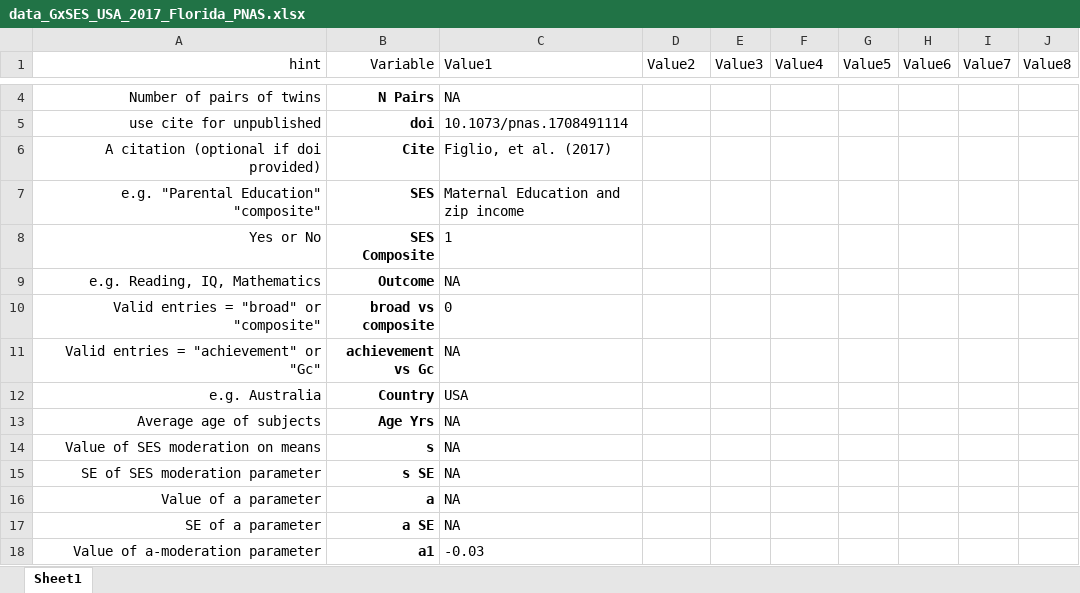
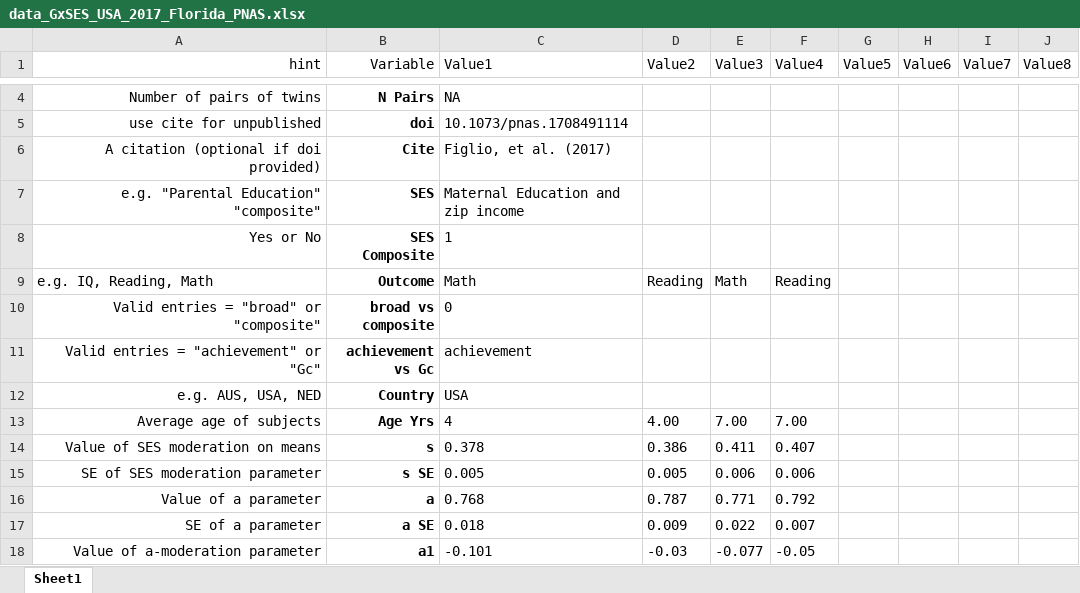
Before and after one commit to tbates/meta.now, an Excel workbook: inst/extdata/GxSES/data_GxSES_USA_2017_Florida_PNAS.xlsx, sheet Sheet1, drawn as a sheet; only a part is shown, gaps mark what is left out; values as stored, in another font and other column widths than the file's, no borders; the diff covers the shown part only; the diff names each change by its address in the sheet, - before the commit and + after, or states it on an @@ line.

```diff
--- a/inst/extdata/GxSES/data_GxSES_USA_2017_Florida_PNAS.xlsx (sheet Sheet1)
+++ b/inst/extdata/GxSES/data_GxSES_USA_2017_Florida_PNAS.xlsx (sheet Sheet1)
-A9 (hint): e.g. Reading, IQ, Mathematics
+A9 (hint): e.g. IQ, Reading, Math
-A9 alignment: right
+A9 alignment: left
-C9 (Value1): NA
+C9 (Value1): Math
-D9 (Value2): (empty)
+D9 (Value2): Reading
-E9 (Value3): (empty)
+E9 (Value3): Math
-F9 (Value4): (empty)
+F9 (Value4): Reading
-C11 (Value1): NA
+C11 (Value1): achievement
-A12 (hint): e.g. Australia
+A12 (hint): e.g. AUS, USA, NED
-C13 (Value1): NA
+C13 (Value1): 4
-D13 (Value2): (empty)
+D13 (Value2): 4.00
-E13 (Value3): (empty)
+E13 (Value3): 7.00
-F13 (Value4): (empty)
+F13 (Value4): 7.00
-C14 (Value1): NA
+C14 (Value1): 0.378
-D14 (Value2): (empty)
+D14 (Value2): 0.386
-E14 (Value3): (empty)
+E14 (Value3): 0.411
-F14 (Value4): (empty)
+F14 (Value4): 0.407
-C15 (Value1): NA
+C15 (Value1): 0.005
-D15 (Value2): (empty)
+D15 (Value2): 0.005
-E15 (Value3): (empty)
+E15 (Value3): 0.006
-F15 (Value4): (empty)
+F15 (Value4): 0.006
-C16 (Value1): NA
+C16 (Value1): 0.768
-D16 (Value2): (empty)
+D16 (Value2): 0.787
-E16 (Value3): (empty)
+E16 (Value3): 0.771
-F16 (Value4): (empty)
+F16 (Value4): 0.792
-C17 (Value1): NA
+C17 (Value1): 0.018
-D17 (Value2): (empty)
+D17 (Value2): 0.009
-E17 (Value3): (empty)
+E17 (Value3): 0.022
-F17 (Value4): (empty)
+F17 (Value4): 0.007
-C18 (Value1): -0.03
+C18 (Value1): -0.101
-D18 (Value2): (empty)
+D18 (Value2): -0.03
-E18 (Value3): (empty)
+E18 (Value3): -0.077
-F18 (Value4): (empty)
+F18 (Value4): -0.05
```
Also changed, not shown: 5 removed rows and 37 edited cells elsewhere in this sheet, inst/extdata/GxSES/data_GxSES_AUS_2017_ATR_Grasby.xlsx, 1 other file.
